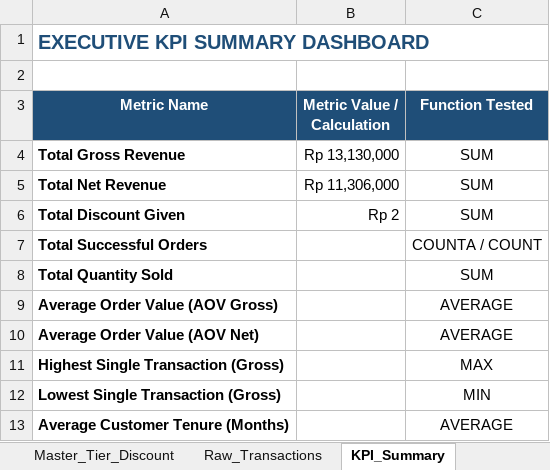
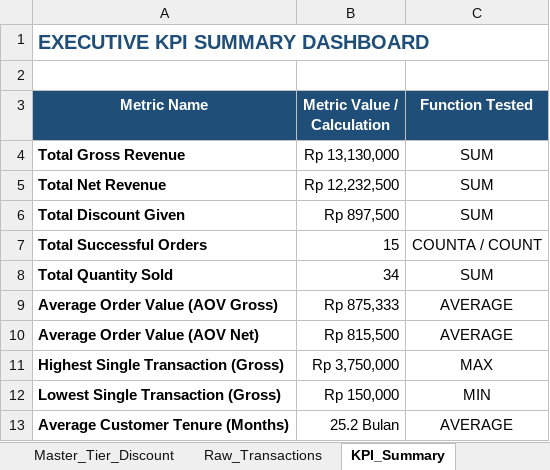
Before and after one commit to Hernandizz/Data_Analyst_Roadmap, an Excel workbook: Exam/Excel/assessment_project/Data_Analyst_Technical_Assessment_Template.xlsx, sheet KPI_Summary, drawn as a sheet; values as stored, in another font and other column widths than the file's, no borders; the diff names each change by its address in the sheet, - before the commit and + after, or states it on an @@ line.

```diff
--- a/Exam/Excel/assessment_project/Data_Analyst_Technical_Assessment_Template.xlsx (sheet KPI_Summary)
+++ b/Exam/Excel/assessment_project/Data_Analyst_Technical_Assessment_Template.xlsx (sheet KPI_Summary)
-B5 (Metric Value / Calculation): Rp 11,306,000
+B5 (Metric Value / Calculation): Rp 12,232,500
-B6 (Metric Value / Calculation): Rp 2
+B6 (Metric Value / Calculation): Rp 897,500
-B7 (Metric Value / Calculation): (empty)
+B7 (Metric Value / Calculation): 15
-B8 (Metric Value / Calculation): (empty)
+B8 (Metric Value / Calculation): 34
-B9 (Metric Value / Calculation): (empty)
+B9 (Metric Value / Calculation): Rp 875,333
-B10 (Metric Value / Calculation): (empty)
+B10 (Metric Value / Calculation): Rp 815,500
-B11 (Metric Value / Calculation): (empty)
+B11 (Metric Value / Calculation): Rp 3,750,000
-B12 (Metric Value / Calculation): (empty)
+B12 (Metric Value / Calculation): Rp 150,000
-B13 (Metric Value / Calculation): (empty)
+B13 (Metric Value / Calculation): 25.2 Bulan
```
Also changed, not shown: sheet Raw_Transactions, formulas that keep their value, 1 other file.
